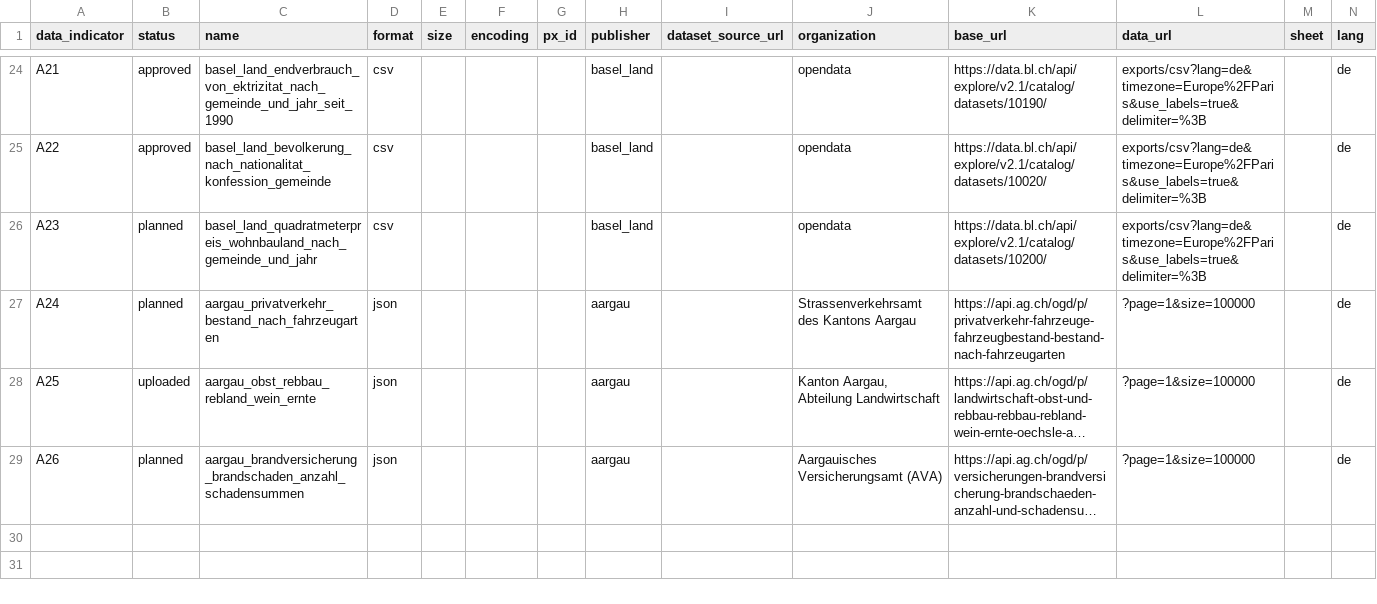
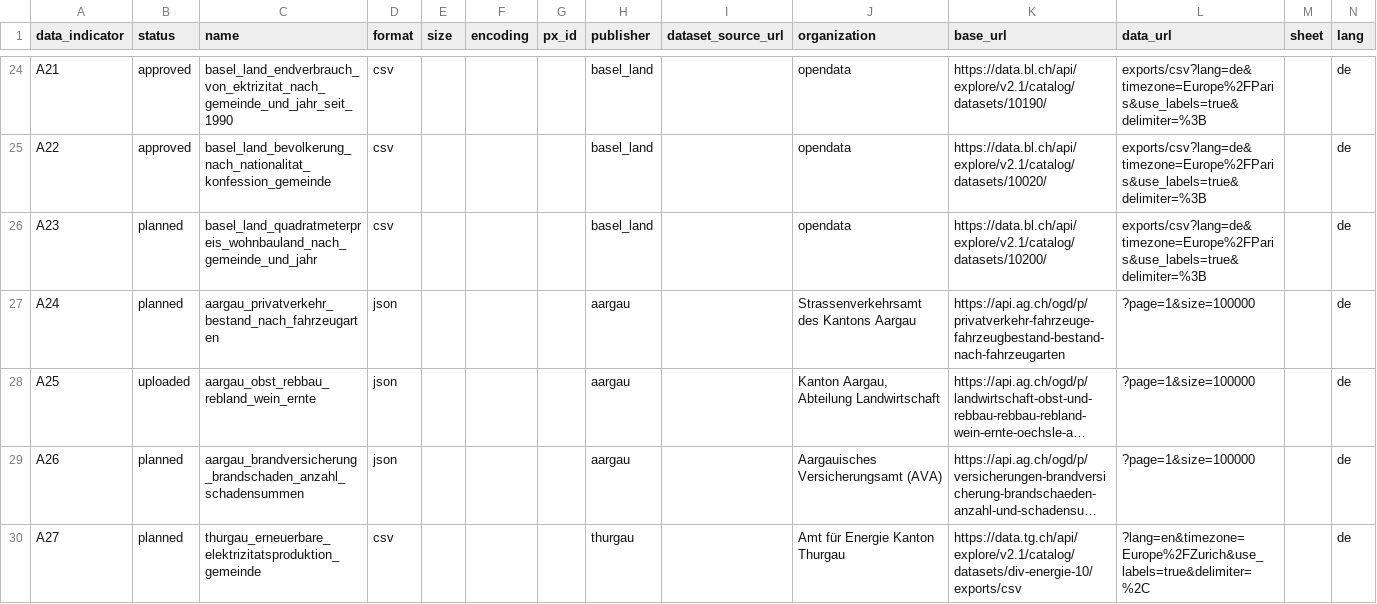
Before and after one commit to statistikZH/statbotData, a CSV file: data/const/statbot_input_data.csv, drawn as a sheet; only a part is shown, gaps mark what is left out; long unchanged cells end in …; the diff names each change by its address in the sheet, - before the commit and + after, or states it on an @@ line.

Commit message:
feat(A27): add to list of datasets

```diff
--- a/data/const/statbot_input_data.csv
+++ b/data/const/statbot_input_data.csv
+row 30: A27 | planned | thurgau_erneuerbare_elektrizitatsproduktion_gemeinde | csv |  |  |  | thurgau |  | Amt für Energie Kanton Thurgau | https://data.tg.ch/api/explore/v2.1/catalog/datasets/div-energie-10/exports/csv | ?lang=en&timezone=Europe%2FZurich&use_labels=true&delimiter=%2C |  | de
```
